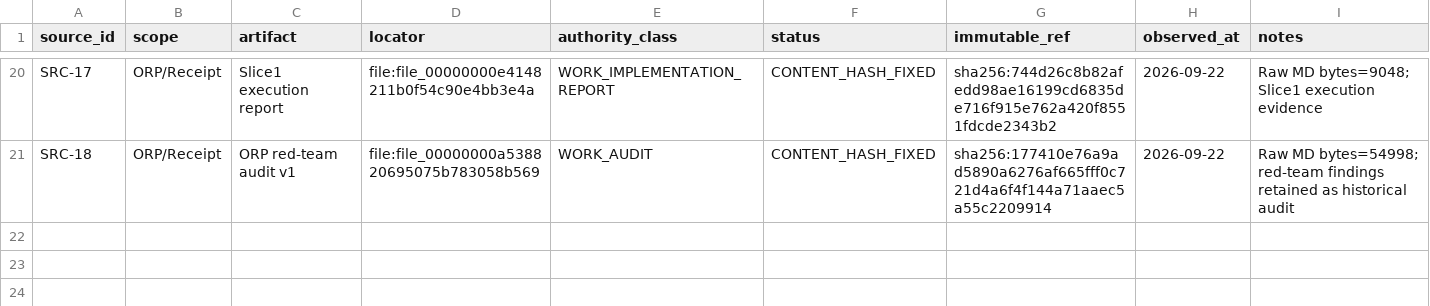
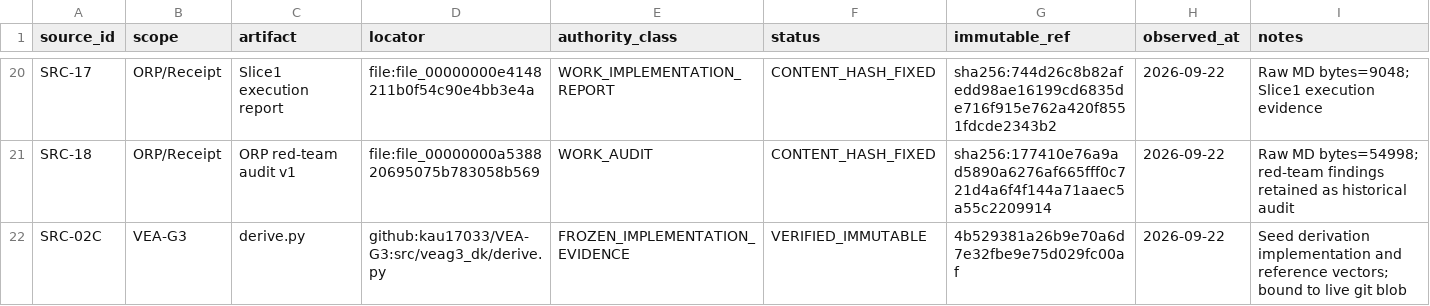
Before and after one commit to kau17033/r3f-scroll-rig, a CSV file: nexora-kit/payload/control/source_registry.csv, drawn as a sheet; only a part is shown, gaps mark what is left out.

Commit message:
Bind VEA seed derivation into source registry

```diff
--- a/nexora-kit/payload/control/source_registry.csv
+++ b/nexora-kit/payload/control/source_registry.csv
@@ -21 +21,2 @@ SRC-17,ORP/Receipt,Slice1 execution report,file:file_00000000e4148211b0f54c90e4b
 SRC-18,ORP/Receipt,ORP red-team audit v1,file:file_00000000a538820695075b783058b569,WORK_AUDIT,CONTENT_HASH_FIXED,sha256:177410e76a9ad5890a6276af665fff0c721d4a6f4f144a71aaec5a55c2209914,2026-09-22,Raw MD bytes=54998; red-team findings retained as historical audit
+SRC-02C,VEA-G3,derive.py,github:kau17033/VEA-G3:src/veag3_dk/derive.py,FROZEN_IMPLEMENTATION_EVIDENCE,VERIFIED_IMMUTABLE,4b529381a26b9e70a6d7e32fbe9e75d029fc00af,2026-09-22,Seed derivation implementation and reference vectors; bound to live git blob
```
